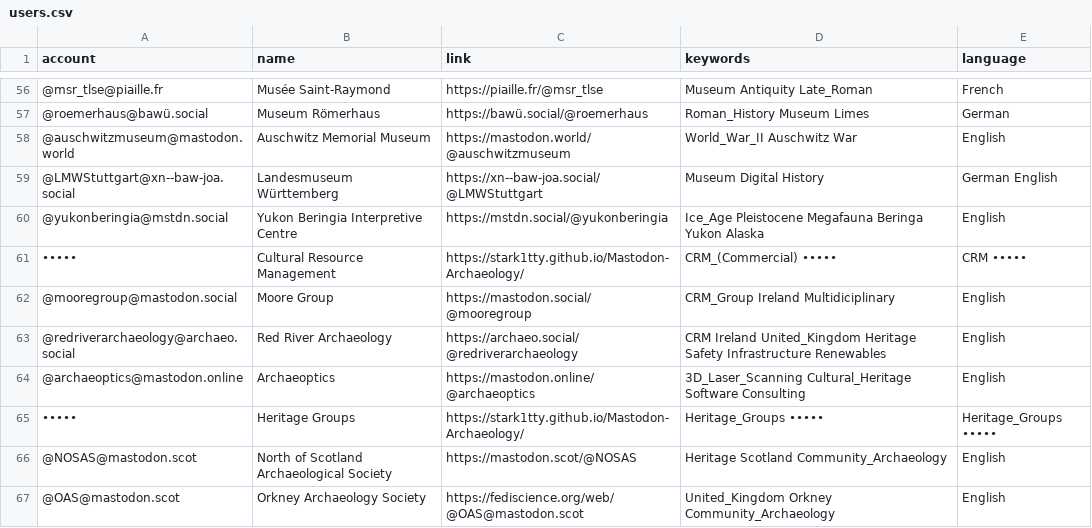
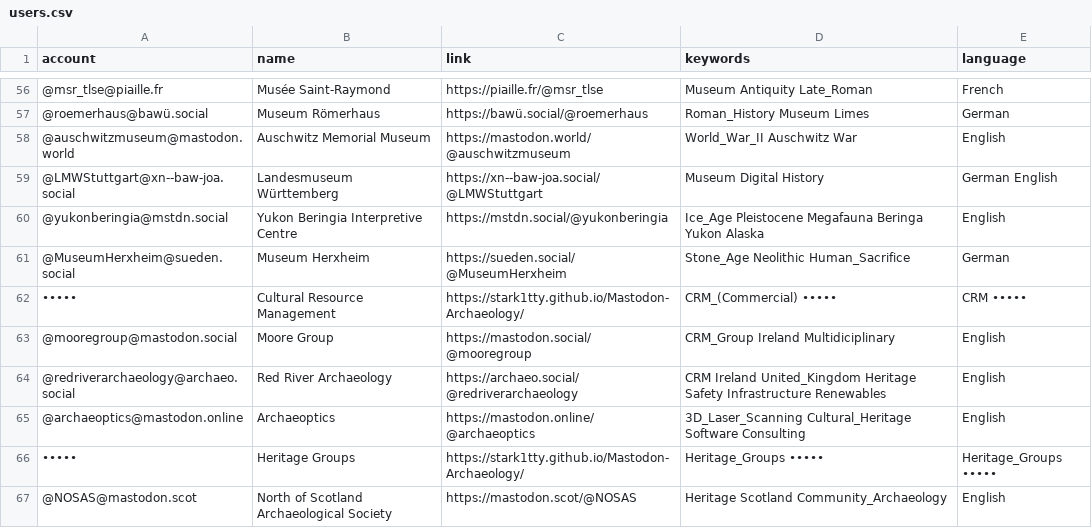
Before and after one commit to stark1tty/Mastodon-Archaeology, a CSV file: resources/users.csv, drawn as a sheet; only a part is shown, gaps mark what is left out; the shorter side is filled out with more unchanged rows.

Commit message:
Update users.csv

```diff
--- a/resources/users.csv
+++ b/resources/users.csv
@@ -60,2 +60,3 @@ account,name,link,keywords,language
 @yukonberingia@mstdn.social,Yukon Beringia Interpretive Centre,https://mstdn.social/@yukonberingia,Ice_Age Pleistocene Megafauna Beringa Yukon Alaska,English
+@MuseumHerxheim@sueden.social,Museum Herxheim,https://sueden.social/@MuseumHerxheim,Stone_Age Neolithic Human_Sacrifice,German
 •••••,Cultural Resource Management,https://stark1tty.github.io/Mastodon-Archaeology/,CRM_(Commercial) •••••,CRM •••••
```
